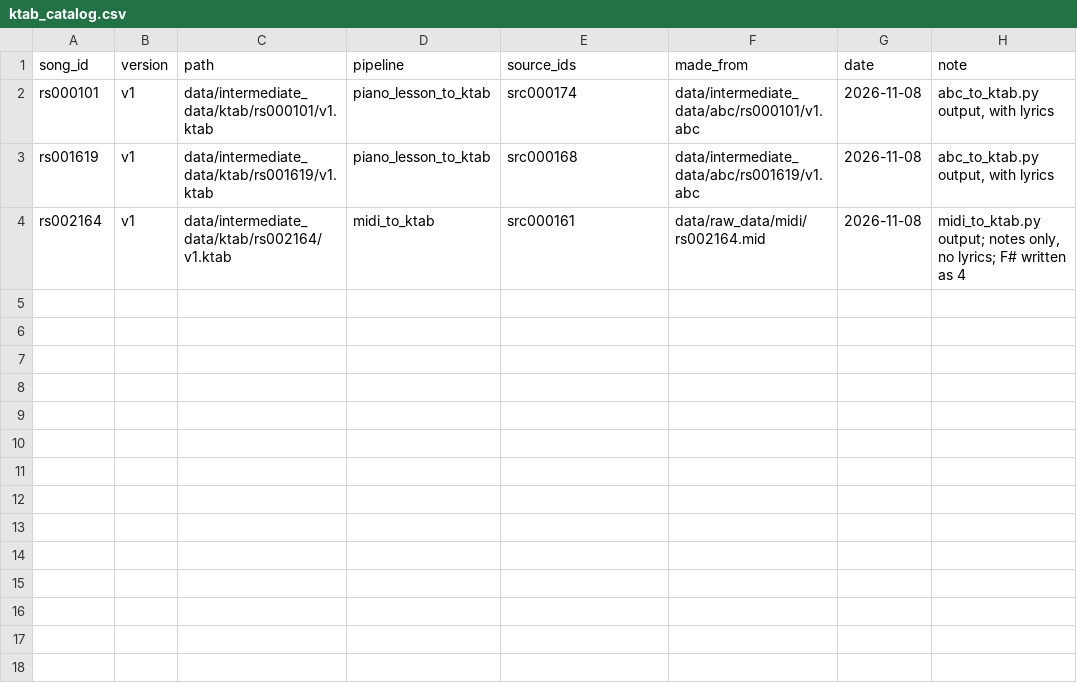
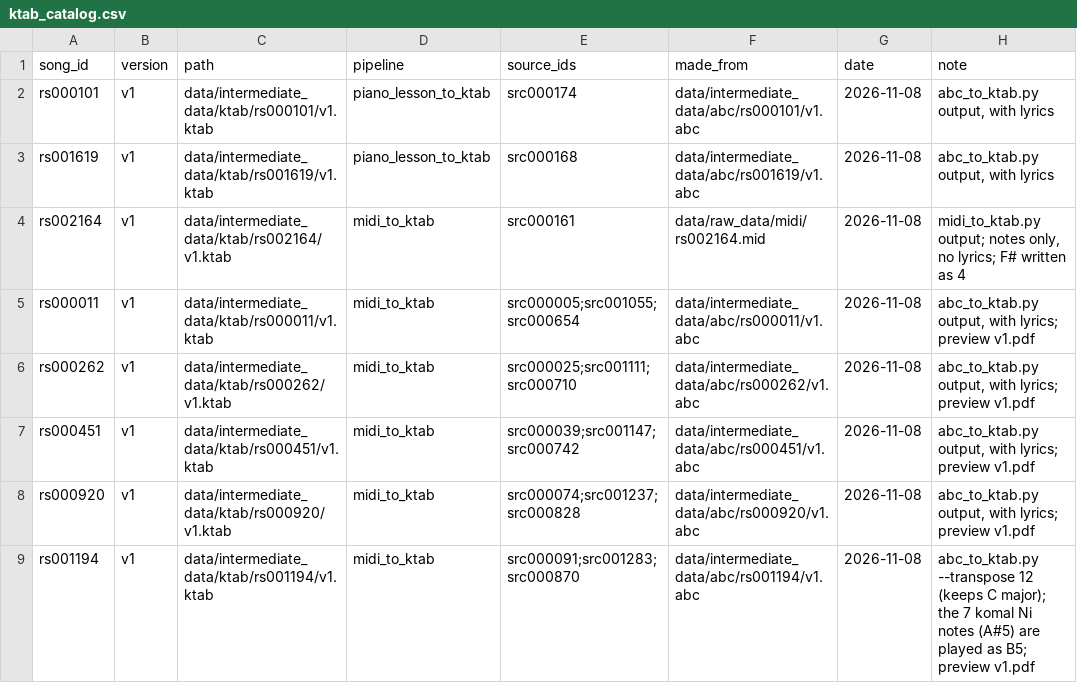
Before and after one commit to jagadish88/kalimba-kitab, a CSV file: data/intermediate_data/ktab/ktab_catalog.csv, drawn as a sheet.

```diff
--- a/data/intermediate_data/ktab/ktab_catalog.csv
+++ b/data/intermediate_data/ktab/ktab_catalog.csv
@@ -4 +4,6 @@ rs001619,v1,data/intermediate_data/ktab/rs001619/v1.ktab,piano_lesson_to_ktab,sr
 rs002164,v1,data/intermediate_data/ktab/rs002164/v1.ktab,midi_to_ktab,src000161,data/raw_data/midi/rs002164.mid,2026-11-08,"midi_to_ktab.py output; notes only, no lyrics; F# written as 4"
+rs000011,v1,data/intermediate_data/ktab/rs000011/v1.ktab,midi_to_ktab,src000005;src001055;src000654,data/intermediate_data/abc/rs000011/v1.abc,2026-11-08,"abc_to_ktab.py output, with lyrics; preview v1.pdf"
+rs000262,v1,data/intermediate_data/ktab/rs000262/v1.ktab,midi_to_ktab,src000025;src001111;src000710,data/intermediate_data/abc/rs000262/v1.abc,2026-11-08,"abc_to_ktab.py output, with lyrics; preview v1.pdf"
+rs000451,v1,data/intermediate_data/ktab/rs000451/v1.ktab,midi_to_ktab,src000039;src001147;src000742,data/intermediate_data/abc/rs000451/v1.abc,2026-11-08,"abc_to_ktab.py output, with lyrics; preview v1.pdf"
+rs000920,v1,data/intermediate_data/ktab/rs000920/v1.ktab,midi_to_ktab,src000074;src001237;src000828,data/intermediate_data/abc/rs000920/v1.abc,2026-11-08,"abc_to_ktab.py output, with lyrics; preview v1.pdf"
+rs001194,v1,data/intermediate_data/ktab/rs001194/v1.ktab,midi_to_ktab,src000091;src001283;src000870,data/intermediate_data/abc/rs001194/v1.abc,2026-11-08,abc_to_ktab.py --transpose 12 (keeps C major); the 7 komal Ni notes (A#5) are played as B5; preview v1.pdf
```
Also changed, not shown: data/intermediate_data/abc/abc_catalog.csv, data/raw_data/metadata/scale_catalog.csv, 17 other files.
